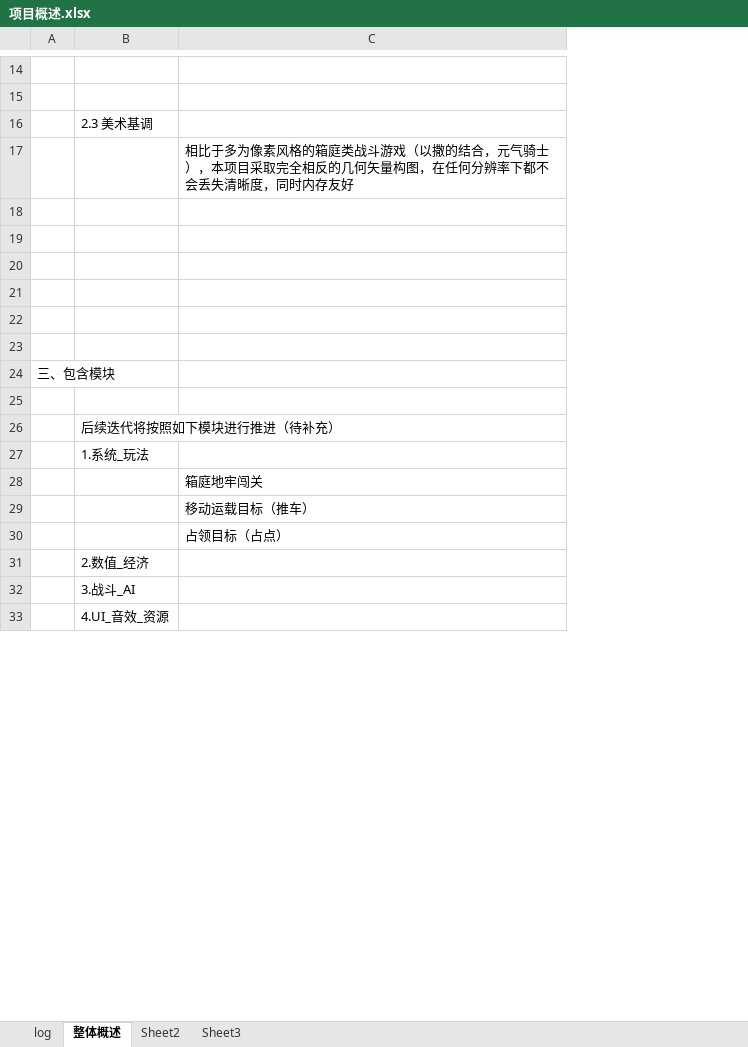
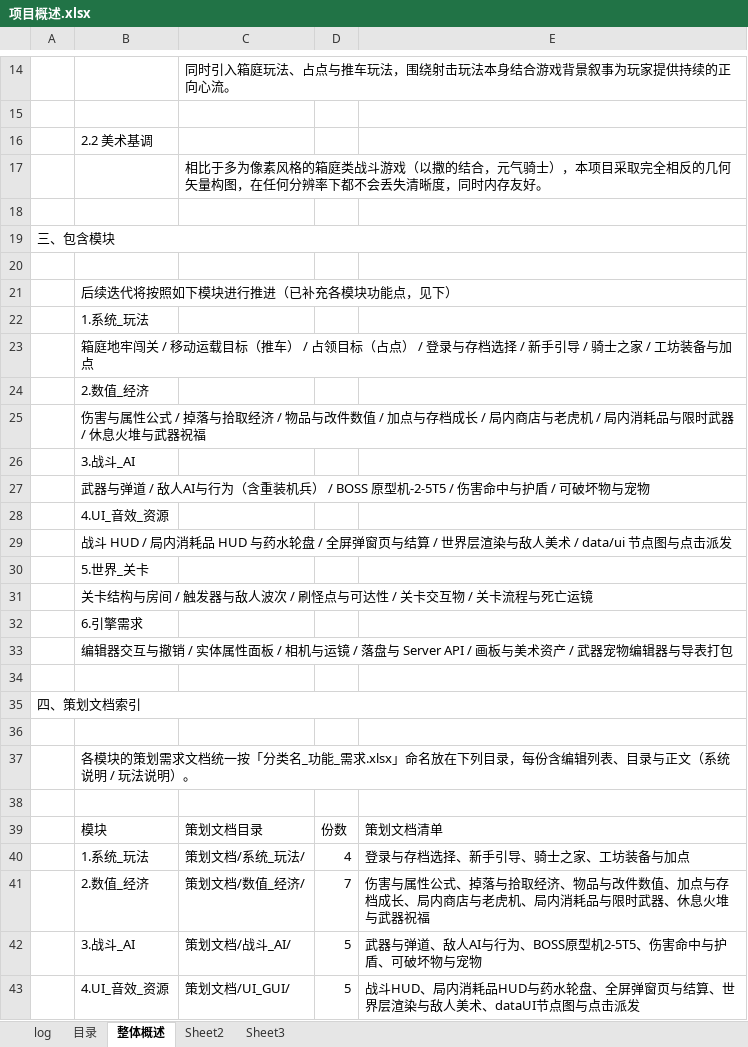
Before and after one commit to R3AP3R11/Arc-knight, an Excel workbook: 策划文档/项目概述/项目概述.xlsx, sheet 整体概述, drawn as a sheet; only a part is shown, gaps mark what is left out; values as stored, in another font and other column widths than the file's, no cell formats; removed rows and columns are numbered as before the commit, all else as after; the diff covers the shown part only; the diff names each change by its address in the sheet, - before the commit and + after, or states it on an @@ line.

```diff
--- a/策划文档/项目概述/项目概述.xlsx (sheet 整体概述)
+++ b/策划文档/项目概述/项目概述.xlsx (sheet 整体概述)
+sheet tab: 目录
-column C, rows 28-30: 箱庭地牢闯关 | 移动运载目标（推车） | 占领目标（占点）
+column C, rows 14-17: 同时引入箱庭玩法、占点与推车玩法，围绕射击玩法本身结合游戏背景叙事为玩家提供持续的正向心流。 |  |  | 相比于多为像素风格的箱庭类战斗游戏（以撒的结合，元气骑士），本项目采取完全相反的几何矢量构图，在任何分辨率下都不会丢失清晰度，同时内存友好。; rows 41-43: 策划文档/数值_经济/ | 策划文档/战斗_AI/ | 策划文档/UI_GUI/
+column D, rows 41-43: 7 | 5 | 5
+column E, rows 41-43: 伤害与属性公式、掉落与拾取经济、物品与改件数值、加点与存档成长、局内商店与老虎机、局内消耗品与限时武器、休息火堆与武器祝福 | 武器与弹道、敌人AI与行为、BOSS原型机2-5T5、伤害命中与护盾、可破坏物与宠物 | 战斗HUD、局内消耗品HUD与药水轮盘、全屏弹窗页与结算、世界层渲染与敌人美术、dataUI节点图与点击派发
-B16: 2.3 美术基调
+B16: 2.2 美术基调
-row 17:  |  | 相比于多为像素风格的箱庭类战斗游戏（以撒的结合，元气骑士），本项目采取完全相反的几何矢量构图，在任何分辨率下都不会丢失清晰度，同时内存友好
-row 18: (empty)
-row 19: (empty)
-row 20: (empty)
-row 21: (empty)
+A19:E19 merged
-B21: 后续迭代将按照如下模块进行推进（待补充）
+B21: 后续迭代将按照如下模块进行推进（已补充各模块功能点，见下）
+row 23:  | 箱庭地牢闯关 / 移动运载目标（推车） / 占领目标（占点） / 登录与存档选择 / 新手引导 / 骑士之家 / 工坊装备与加点
+row 24:  | 2.数值_经济
+row 25:  | 伤害与属性公式 / 掉落与拾取经济 / 物品与改件数值 / 加点与存档成长 / 局内商店与老虎机 / 局内消耗品与限时武器 / 休息火堆与武器祝福
+row 26:  | 3.战斗_AI
+row 27:  | 武器与弹道 / 敌人AI与行为（含重装机兵） / BOSS 原型机-2-5T5 / 伤害命中与护盾 / 可破坏物与宠物
+row 28:  | 4.UI_音效_资源
+row 29:  | 战斗 HUD / 局内消耗品 HUD 与药水轮盘 / 全屏弹窗页与结算 / 世界层渲染与敌人美术 / data/ui 节点图与点击派发
+row 30:  | 5.世界_关卡
+row 31:  | 关卡结构与房间 / 触发器与敌人波次 / 刷怪点与可达性 / 关卡交互物 / 关卡流程与死亡运镜
+row 32:  | 6.引擎需求
+row 33:  | 编辑器交互与撤销 / 实体属性面板 / 相机与运镜 / 落盘与 Server API / 画板与美术资产 / 武器宠物编辑器与导表打包
+row 35: 四、策划文档索引
+row 37:  | 各模块的策划需求文档统一按「分类名_功能_需求.xlsx」命名放在下列目录，每份含编辑列表、目录与正文（系统说明 / 玩法说明）。
+row 39:  | 模块 | 策划文档目录 | 份数 | 策划文档清单
+row 40:  | 1.系统_玩法 | 策划文档/系统_玩法/ | 4 | 登录与存档选择、新手引导、骑士之家、工坊装备与加点
```
Also changed, not shown: merged cells elsewhere in this sheet, sheet log, cell formats, 33 other files.
